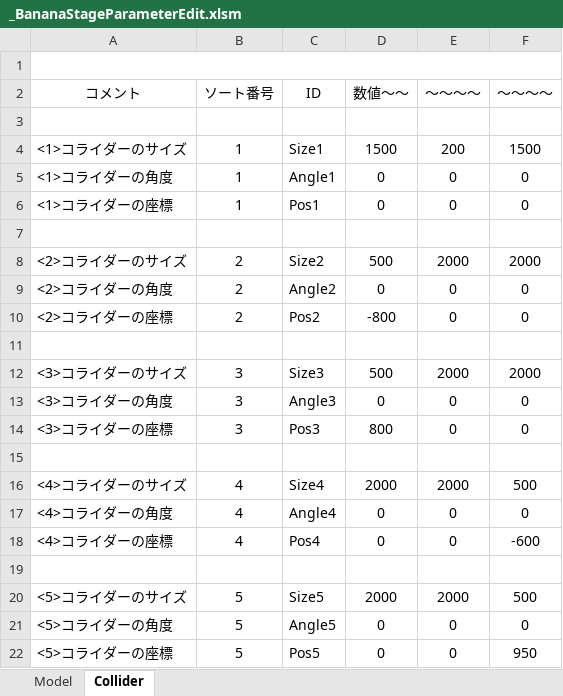
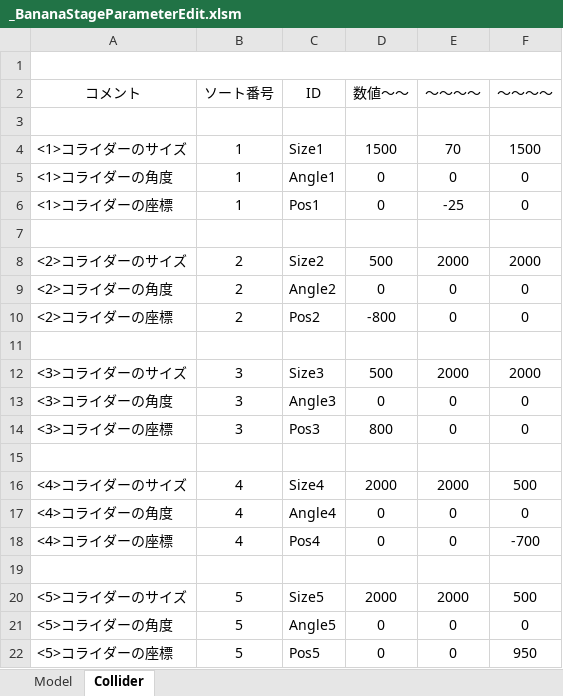
Before and after one commit to Hiro-317/2026_Summer_GameDev, an Excel workbook: Project/Data/Parameter/Stage/Banana/_BananaStageParameterEdit.xlsm, sheet Collider, drawn as a sheet; values as stored, in another font and other column widths than the file's, no borders; charts and pictures not drawn; the diff names each change by its address in the sheet, - before the commit and + after, or states it on an @@ line.

```diff
--- a/Project/Data/Parameter/Stage/Banana/_BananaStageParameterEdit.xlsm (sheet Collider)
+++ b/Project/Data/Parameter/Stage/Banana/_BananaStageParameterEdit.xlsm (sheet Collider)
-E4 (～～～～): 200
+E4 (～～～～): 70
-E6 (～～～～): 0
+E6 (～～～～): -25
-F18 (～～～～): -600
+F18 (～～～～): -700
```
Also changed, not shown: sheet Model, Project/Data/Parameter/Character/Boss/Banagon/_ParameterEdit.xlsm, 8 other files.
